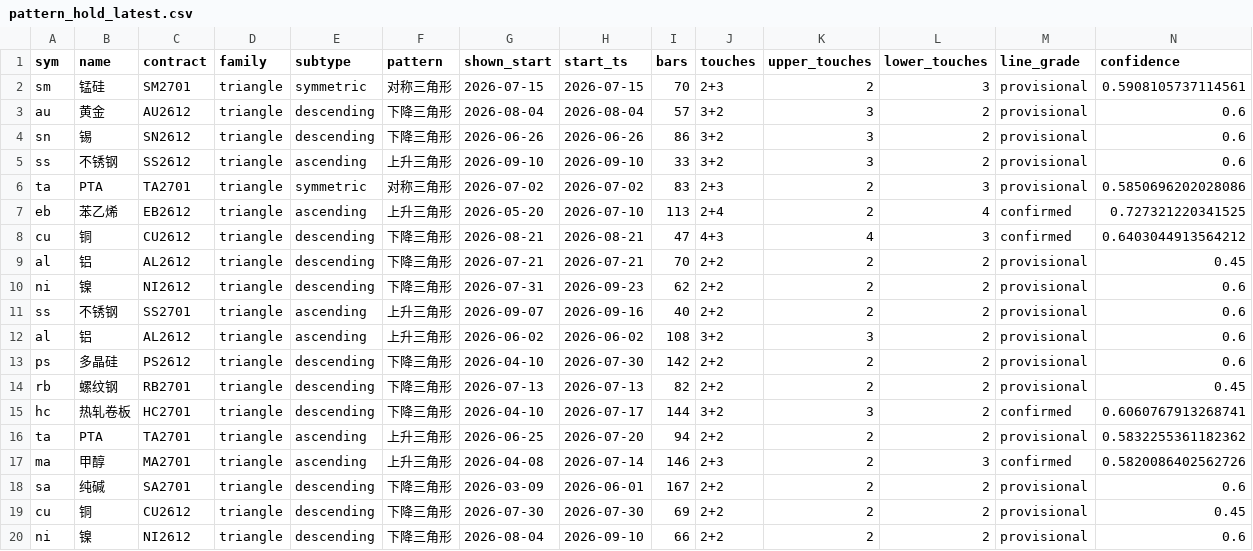
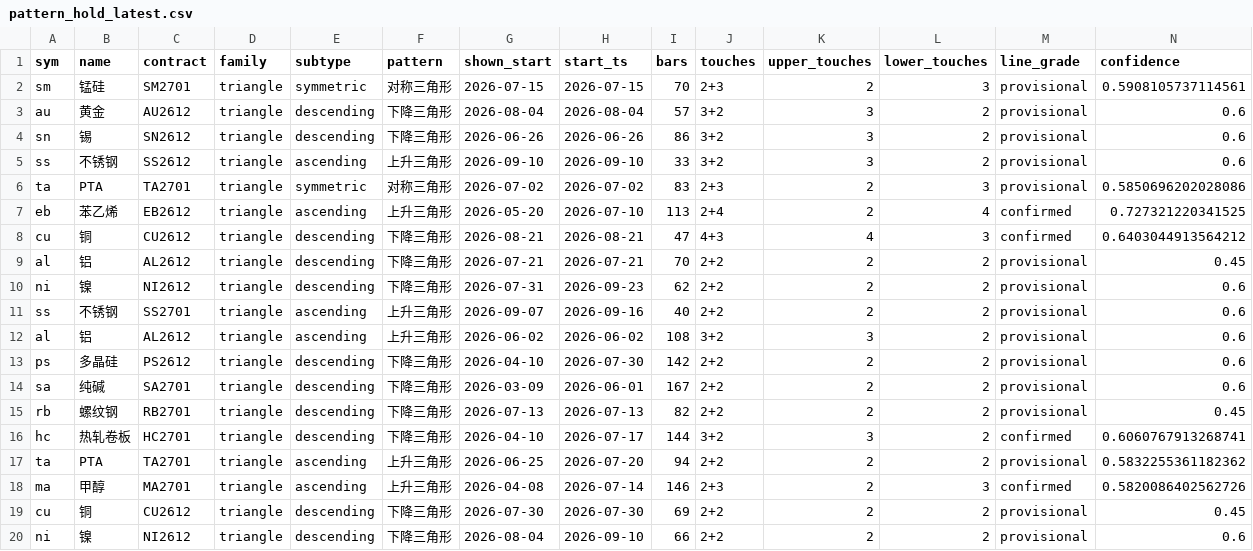
Before and after one commit to Jerry-HONK/futures-data, a CSV file: data/pattern_hold_latest.csv, drawn as a sheet; only a part is shown; removed rows and columns are numbered as before the commit, all else as after; rows hold the shown columns only; the diff names each change by its address in the sheet, - before the commit and + after, or states it on an @@ line.

```diff
--- a/data/pattern_hold_latest.csv
+++ b/data/pattern_hold_latest.csv
+row 14: sa | 纯碱 | SA2701 | triangle | descending | 下降三角形 | 2026-03-09 | 2026-06-01 | 167 | 2+2 | 2 | 2 | provisional | 0.6
-row 18: sa | 纯碱 | SA2701 | triangle | descending | 下降三角形 | 2026-03-09 | 2026-06-01 | 167 | 2+2 | 2 | 2 | provisional | 0.6
```
Also changed, not shown: 5 other files.
